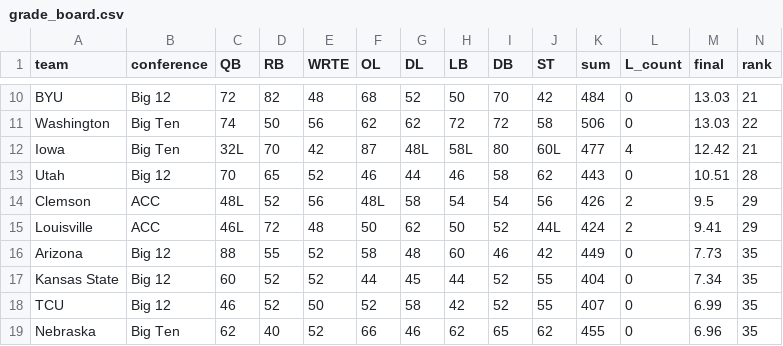
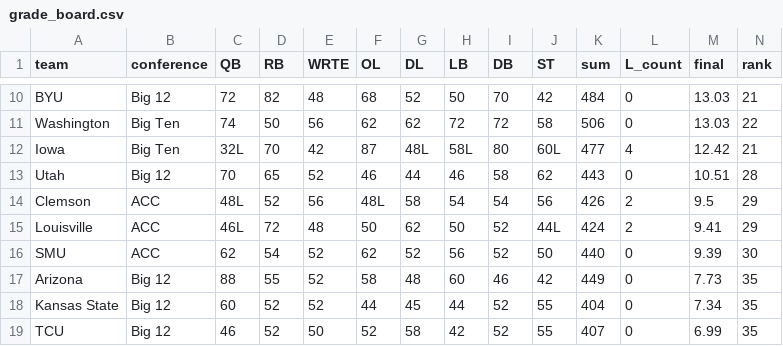
Before and after one commit to BrodyVogel/ncaaf-2026, a CSV file: outputs/grade_board.csv, drawn as a sheet; only a part is shown, gaps mark what is left out; the shorter side is filled out with more unchanged rows; rows hold the shown columns only; the diff names each change by its address in the sheet, - before the commit and + after, or states it on an @@ line.

```diff
--- a/outputs/grade_board.csv
+++ b/outputs/grade_board.csv
+row 16: SMU | ACC | 62 | 54 | 52 | 62 | 52 | 56 | 52 | 50 | 440 | 0 | 9.39 | 30
```
Also changed, not shown: 4 other files.
